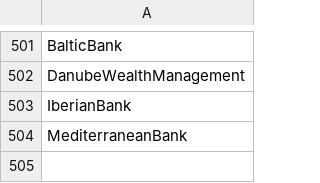
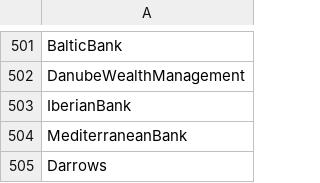
Before and after one commit to andreac0/edbt-2024-neurosymbolic-demo, a CSV file: data_generator/company.csv, drawn as a sheet; only a part is shown, gaps mark what is left out; the diff names each change by its address in the sheet, - before the commit and + after, or states it on an @@ line.

```diff
--- a/data_generator/company.csv
+++ b/data_generator/company.csv
+row 505: Darrows
```
Also changed, not shown: data_generator/syntethic_kg.csv, 1 other file.
